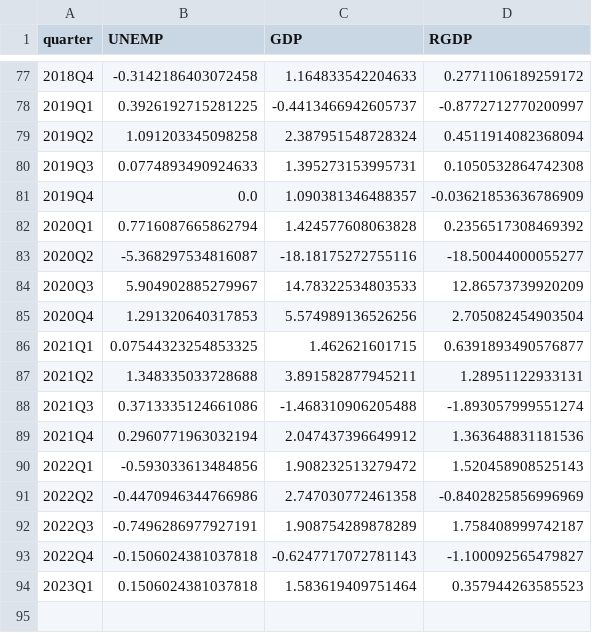
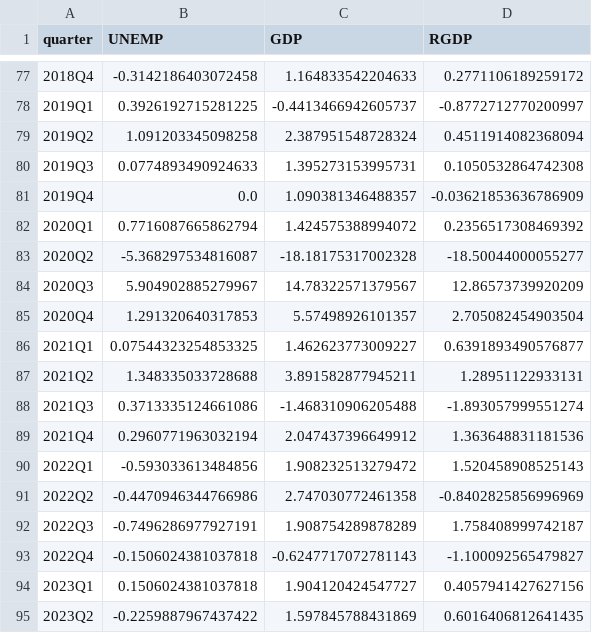
Before and after one commit to Stellenbosch-Econometrics/SA-Nowcast, a CSV file: nowcast/gdp_logdiff.csv, drawn as a sheet; only a part is shown, gaps mark what is left out.

```diff
--- a/nowcast/gdp_logdiff.csv
+++ b/nowcast/gdp_logdiff.csv
@@ -81,7 +81,7 @@ quarter,UNEMP,GDP,RGDP
 2019Q4,0.0,1.090381346488357,-0.03621853636786909
-2020Q1,0.7716087665862794,1.424577608063828,0.2356517308469392
-2020Q2,-5.368297534816087,-18.18175272755116,-18.50044000055277
-2020Q3,5.904902885279967,14.78322534803533,12.86573739920209
-2020Q4,1.291320640317853,5.574989136526256,2.705082454903504
-2021Q1,0.07544323254853325,1.462621601715,0.6391893490576877
+2020Q1,0.7716087665862794,1.424575388994072,0.2356517308469392
+2020Q2,-5.368297534816087,-18.18175317002328,-18.50044000055277
+2020Q3,5.904902885279967,14.78322571379567,12.86573739920209
+2020Q4,1.291320640317853,5.57498926101357,2.705082454903504
+2021Q1,0.07544323254853325,1.462623773009227,0.6391893490576877
 2021Q2,1.348335033728688,3.891582877945211,1.28951122933131
@@ -93,2 +93,3 @@ quarter,UNEMP,GDP,RGDP
 2022Q4,-0.1506024381037818,-0.6247717072781143,-1.100092565479827
-2023Q1,0.1506024381037818,1.583619409751464,0.357944263585523
+2023Q1,0.1506024381037818,1.904120424547727,0.4057941427627156
+2023Q2,-0.2259887967437422,1.597845788431869,0.6016406812641435
```
Also changed, not shown: nowcast/gdp.csv, nowcast/nowcast.csv, 1 other file.
